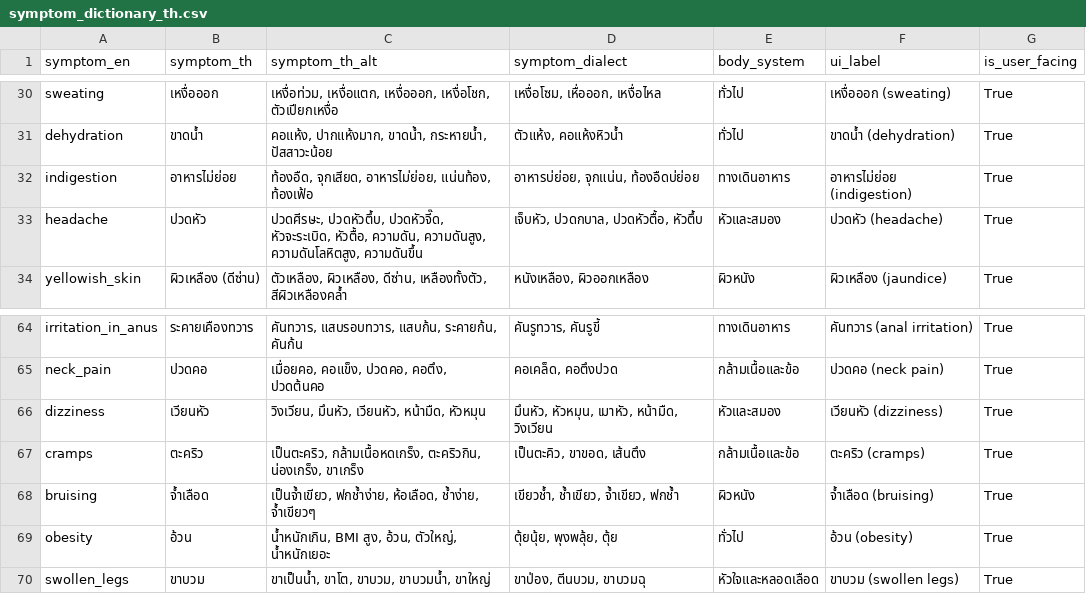
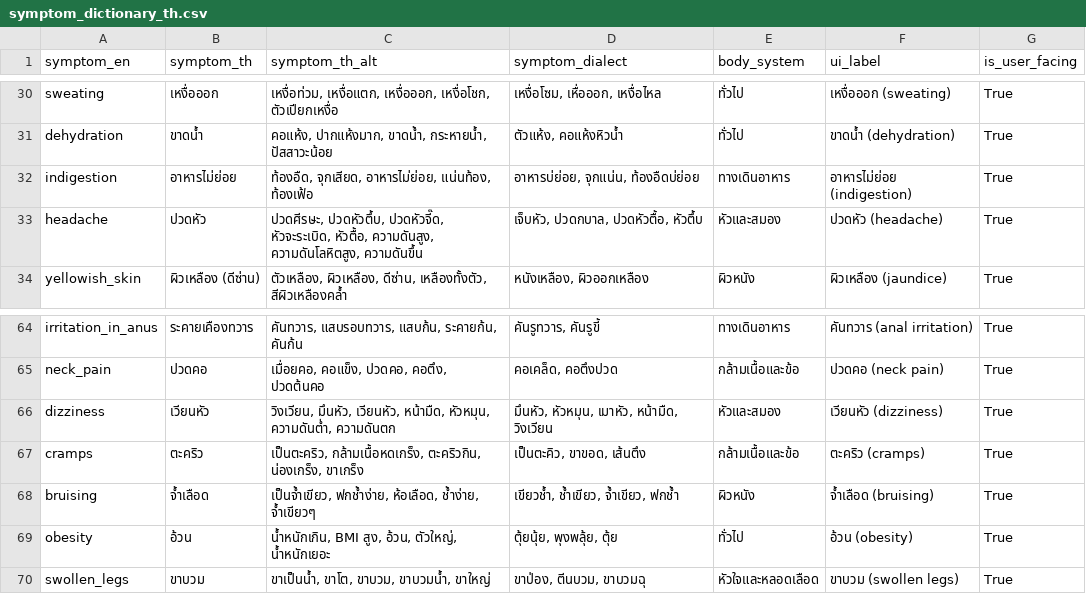
Before and after one commit to gettokeroro/DADS5001_FINAL_PORJECT, a CSV file: data/processed/symptom_dictionary_th.csv, drawn as a sheet; only a part is shown, gaps mark what is left out.

Commit message:
fix(AI Mode): remove [] prefix, sync AI Calls counter, fix ความดันต่ำ→dizziness + dedup Q1 freetext

```diff
--- a/data/processed/symptom_dictionary_th.csv
+++ b/data/processed/symptom_dictionary_th.csv
@@ -32,3 +32,3 @@ dehydration,ขาดน้ำ,"คอแห้ง, ปากแห้งมา
 indigestion,อาหารไม่ย่อย,"ท้องอืด, จุกเสียด, อาหารไม่ย่อย, แน่นท้อง, ท้องเฟ้อ","อาหารบ่ย่อย, จุกแน่น, ท้องอืดบ่ย่อย",ทางเดินอาหาร,อาหารไม่ย่อย (indigestion),True
-headache,ปวดหัว,"ปวดศีรษะ, ปวดหัวตึ้บ, ปวดหัวจี๊ด, หัวจะระเบิด, หัวตื้อ, ความดัน, ความดันสูง, ความดันโลหิตสูง, ความดันขึ้น","เจ็บหัว, ปวดกบาล, ปวดหัวตื้อ, หัวตึ้บ",หัวและสมอง,ปวดหัว (headache),True
+headache,ปวดหัว,"ปวดศีรษะ, ปวดหัวตึ้บ, ปวดหัวจี๊ด, หัวจะระเบิด, หัวตื้อ, ความดันสูง, ความดันโลหิตสูง, ความดันขึ้น","เจ็บหัว, ปวดกบาล, ปวดหัวตื้อ, หัวตึ้บ",หัวและสมอง,ปวดหัว (headache),True
 yellowish_skin,ผิวเหลือง (ดีซ่าน),"ตัวเหลือง, ผิวเหลือง, ดีซ่าน, เหลืองทั้งตัว, สีผิวเหลืองคล้ำ","หนังเหลือง, ผิวออกเหลือง",ผิวหนัง,ผิวเหลือง (jaundice),True
@@ -65,3 +65,3 @@ irritation_in_anus,ระคายเคืองทวาร,"คันทว
 neck_pain,ปวดคอ,"เมื่อยคอ, คอแข็ง, ปวดคอ, คอตึง, ปวดต้นคอ","คอเคล็ด, คอตึงปวด",กล้ามเนื้อและข้อ,ปวดคอ (neck pain),True
-dizziness,เวียนหัว,"วิงเวียน, มึนหัว, เวียนหัว, หน้ามืด, หัวหมุน","มึนหัว, หัวหมุน, เมาหัว, หน้ามืด, วิงเวียน",หัวและสมอง,เวียนหัว (dizziness),True
+dizziness,เวียนหัว,"วิงเวียน, มึนหัว, เวียนหัว, หน้ามืด, หัวหมุน, ความดันต่ำ, ความดันตก","มึนหัว, หัวหมุน, เมาหัว, หน้ามืด, วิงเวียน",หัวและสมอง,เวียนหัว (dizziness),True
 cramps,ตะคริว,"เป็นตะคริว, กล้ามเนื้อหดเกร็ง, ตะคริวกิน, น่องเกร็ง, ขาเกร็ง","เป็นตะคิว, ขาขอด, เส้นตึง",กล้ามเนื้อและข้อ,ตะคริว (cramps),True
```
Also changed, not shown: 1 other file.
